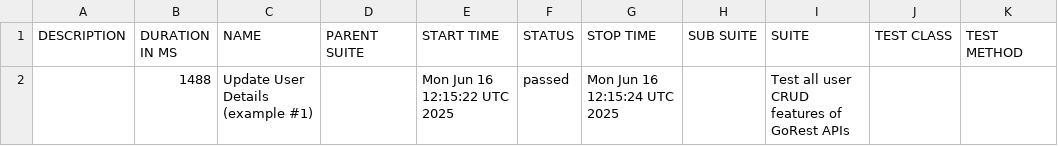
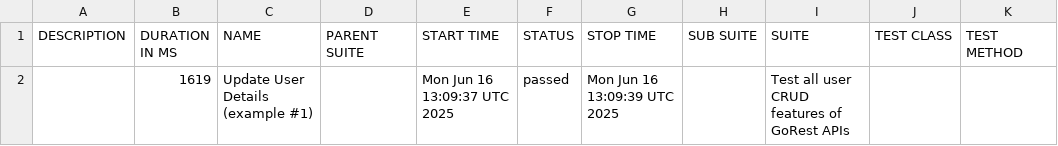
Before and after one commit to chandreyee729/cypress_cucumber_tests_and_utilities, a CSV file: data/suites.csv, drawn as a sheet.

```diff
--- a/data/suites.csv
+++ b/data/suites.csv
@@ -1,2 +1,2 @@
 "DESCRIPTION","DURATION IN MS","NAME","PARENT SUITE","START TIME","STATUS","STOP TIME","SUB SUITE","SUITE","TEST CLASS","TEST METHOD"
-"","1488","Update User Details (example #1)","","Mon Jun 16 12:15:22 UTC 2025","passed","Mon Jun 16 12:15:24 UTC 2025","","Test all user CRUD features of GoRest APIs","",""
+"","1619","Update User Details (example #1)","","Mon Jun 16 13:09:37 UTC 2025","passed","Mon Jun 16 13:09:39 UTC 2025","","Test all user CRUD features of GoRest APIs","",""
```
Also changed, not shown: 16 other files.
